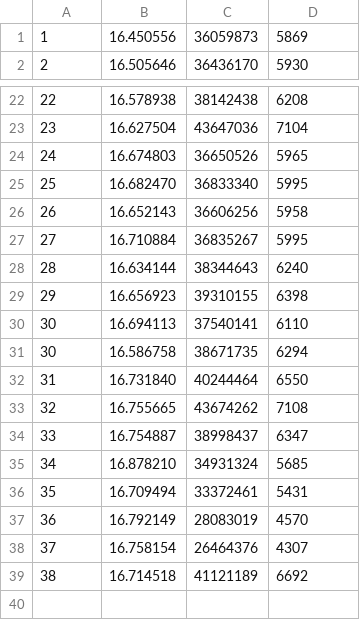
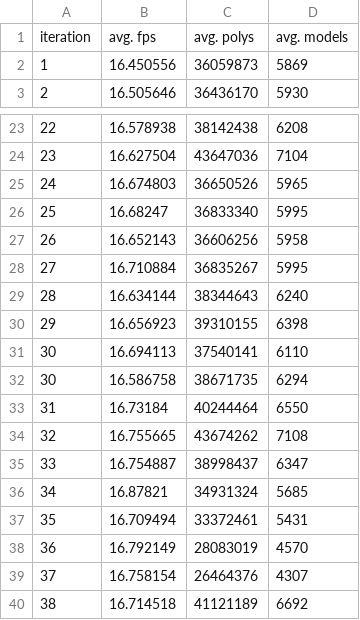
Before and after one commit to Mr-Wilhelm/OpenGL-Culling-Algorithms, a CSV file: RScript/Env_1_BackfaceAndZ_Averages.csv, drawn as a sheet; only a part is shown, gaps mark what is left out; addresses are those after the commit; the diff names each change by its address in the sheet, - before the commit and + after, or states it on an @@ line.

```diff
--- a/RScript/Env_1_BackfaceAndZ_Averages.csv
+++ b/RScript/Env_1_BackfaceAndZ_Averages.csv
+row 1: iteration | avg. fps | avg. polys | avg. models
-B26: 16.682470
+B26: 16.68247
-B33: 16.731840
+B33: 16.73184
-B36: 16.878210
+B36: 16.87821
```
Also changed, not shown: RScript/Env_0_BackfaceAndFrustum_Averages.csv, RScript/Env_1_AllCulling_Averages.csv, 21 other files.
